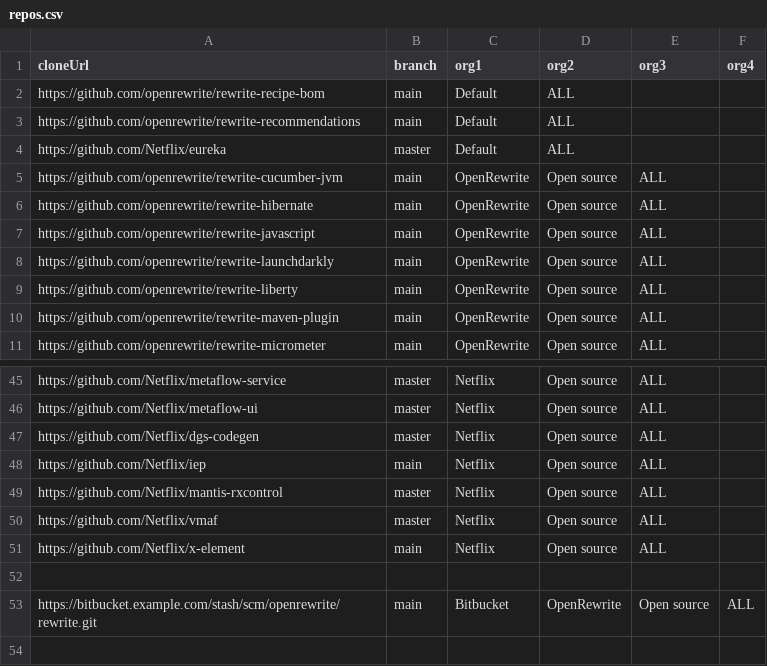
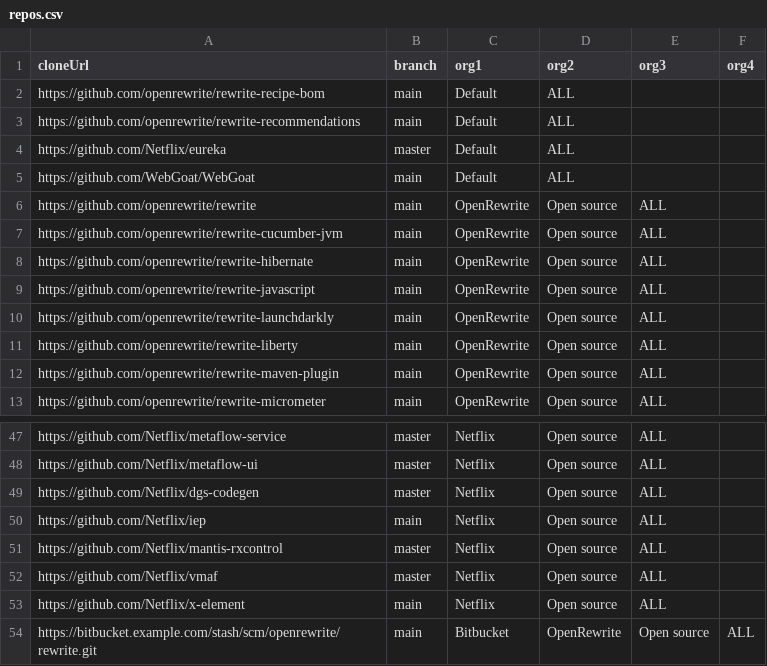
Before and after one commit to Jenson3210/gradle-lockfile-testing, a CSV file: sync/files/csv/repos.csv, drawn as a sheet; only a part is shown, gaps mark what is left out.

```diff
--- a/sync/files/csv/repos.csv
+++ b/sync/files/csv/repos.csv
@@ -4,2 +4,4 @@ https://github.com/openrewrite/rewrite-recommendations,main,Default,ALL
 https://github.com/Netflix/eureka,master,Default,ALL
+https://github.com/WebGoat/WebGoat,main,Default,ALL
+https://github.com/openrewrite/rewrite,main,OpenRewrite,Open source,ALL
 https://github.com/openrewrite/rewrite-cucumber-jvm,main,OpenRewrite,Open source,ALL
@@ -51,3 +53,2 @@ https://github.com/Netflix/vmaf,master,Netflix,Open source,ALL
 https://github.com/Netflix/x-element,main,Netflix,Open source,ALL
-
 https://bitbucket.example.com/stash/scm/openrewrite/rewrite.git,main,Bitbucket,OpenRewrite,Open source,ALL
```
